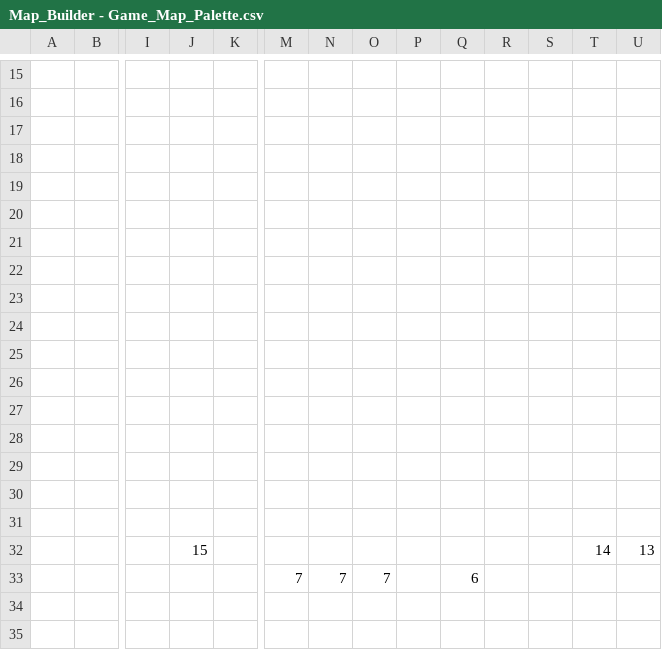
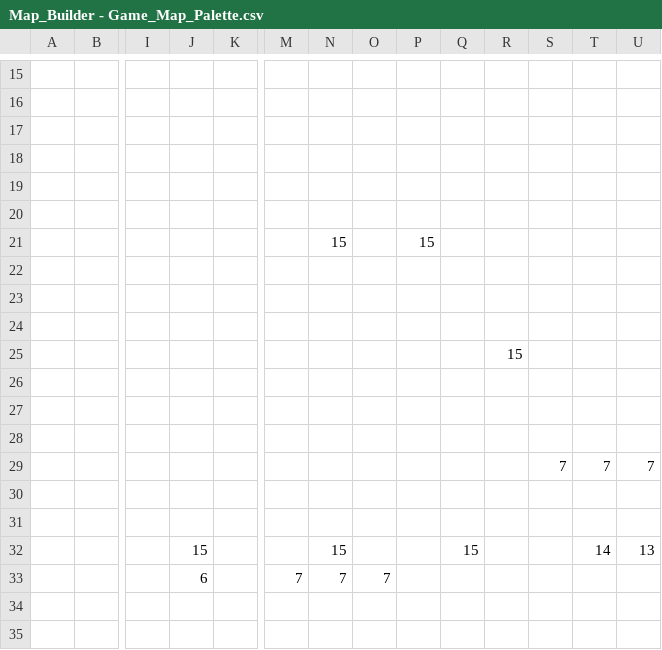
Before and after one commit to PupofHades/GameMakerGame, a CSV file: Map_Builder - Game_Map_Palette.csv, drawn as a sheet; only a part is shown, gaps mark what is left out; removed rows and columns are numbered as before the commit, all else as after; rows hold the shown columns only; the diff names each change by its address in the sheet, - before the commit and + after, or states it on an @@ line.

```diff
--- a/Map_Builder - Game_Map_Palette.csv
+++ b/Map_Builder - Game_Map_Palette.csv
+row 21:  |  |  |  |  |  | 15 |  | 15
-R25: (empty)
+R25: 15
-row 25: (empty)
+row 29:  |  |  |  |  |  |  |  |  |  |  | 7 | 7 | 7
-row 31: (empty)
-N32: (empty)
+N32: 15
-Q32: (empty)
+Q32: 15
-J33: (empty)
+J33: 6
-Q33: 6
+Q33: (empty)
```
Also changed, not shown: Map_Builder - Walls_Palette.csv.
